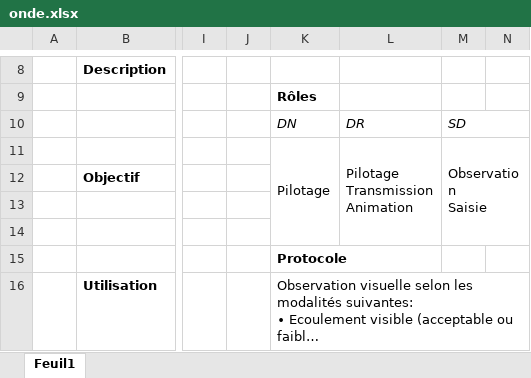
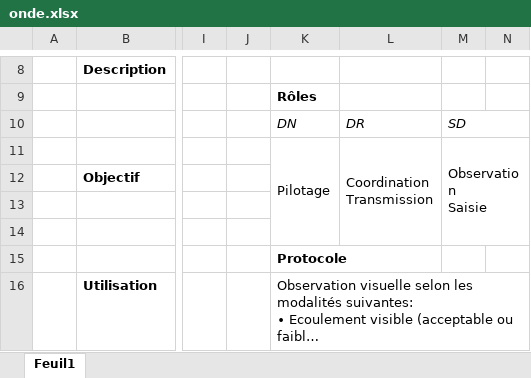
Before and after one commit to OFB-IdF/src_idf, an Excel workbook: onde.xlsx, sheet Feuil1, drawn as a sheet; only a part is shown, gaps mark what is left out; long unchanged cells end in …; values as stored, in another font and other column widths than the file's, no borders; charts and pictures not drawn; ↵ is a line break in a cell; the diff names each change by its address in the sheet, - before the commit and + after, or states it on an @@ line.

```diff
--- a/onde.xlsx (sheet Feuil1)
+++ b/onde.xlsx (sheet Feuil1)
-L11: Pilotage ↵ Transmission ↵ Animation
+L11: Coordination ↵ Transmission
```
Also changed, not shown: becasse.xlsx, bocage.xlsx, 35 other files.
